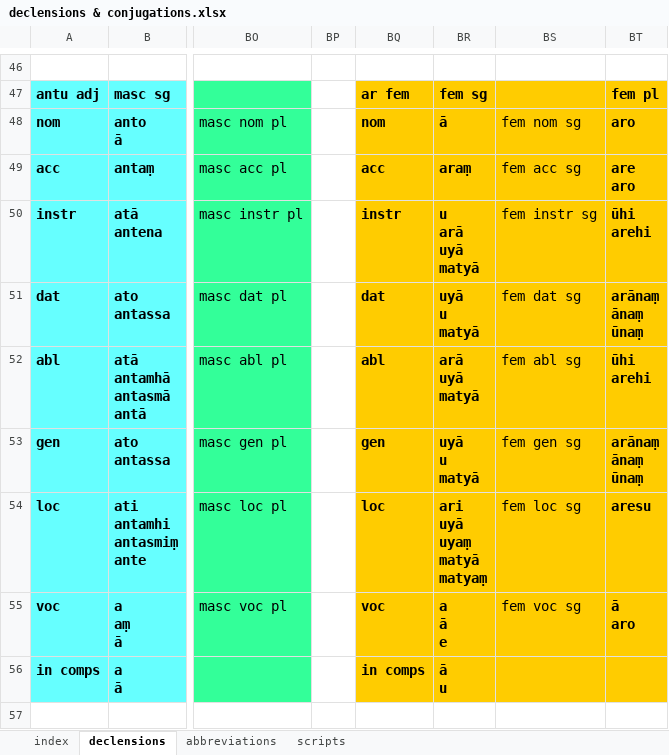
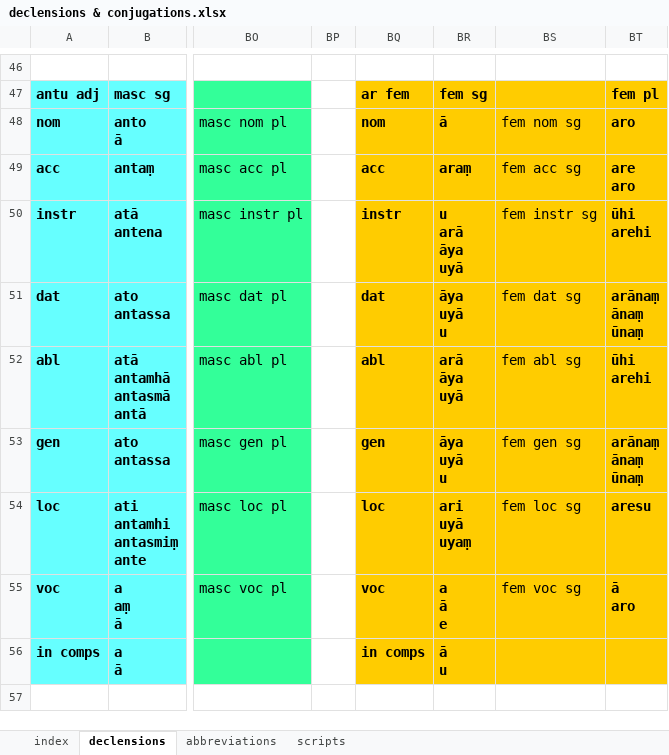
Before and after one commit to digitalpalidictionary/inflection-generator, an Excel workbook: declensions & conjugations.xlsx, sheet declensions, drawn as a sheet; only a part is shown, gaps mark what is left out; values as stored, in another font and other column widths than the file's, no borders; ↵ is a line break in a cell; the diff covers the shown part only; the diff names each change by its address in the sheet, - before the commit and + after, or states it on an @@ line.

```diff
--- a/declensions & conjugations.xlsx (sheet declensions)
+++ b/declensions & conjugations.xlsx (sheet declensions)
-BR50: u ↵ arā ↵ uyā ↵ matyā
+BR50: u ↵ arā ↵ āya ↵ uyā
-BR51: uyā ↵ u ↵ matyā
+BR51: āya ↵ uyā ↵ u
-BR52: arā ↵ uyā ↵ matyā
+BR52: arā ↵ āya ↵ uyā
-BR53: uyā ↵ u ↵ matyā
+BR53: āya ↵ uyā ↵ u
-BR54: ari ↵ uyā ↵ uyaṃ ↵ matyā ↵ matyaṃ
+BR54: ari ↵ uyā ↵ uyaṃ
```
Also changed, not shown: 6 edited cells elsewhere in this sheet, 6 other files.
